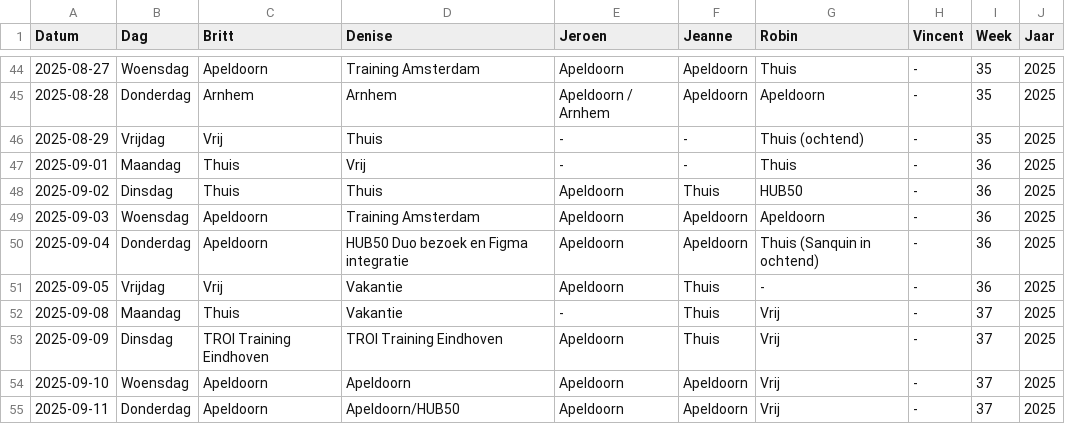
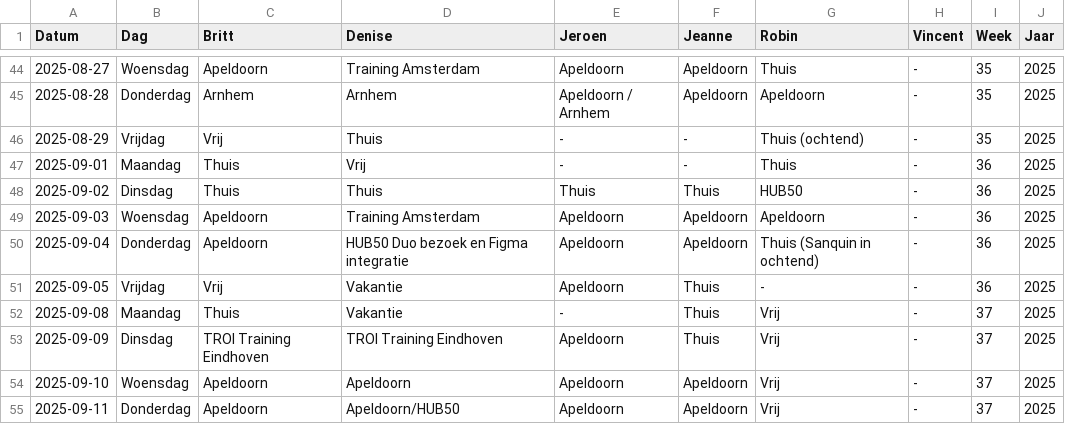
Before and after one commit to Britttvg/planning-tool, a CSV file: src/data/data_planning_dev.csv, drawn as a sheet; only a part is shown, gaps mark what is left out.

Commit message:
Update CSV src/data/data_planning_dev.csv, time 2025-09-01 16:41:50.465342

```diff
--- a/src/data/data_planning_dev.csv
+++ b/src/data/data_planning_dev.csv
@@ -47,3 +47,3 @@ Datum,Dag,Britt,Denise,Jeroen,Jeanne,Robin,Vincent,Week,Jaar
 2025-09-01,Maandag,Thuis,Vrij,-,-,Thuis,-,36,2025
-2025-09-02,Dinsdag,Thuis,Thuis,Apeldoorn,Thuis,HUB50,-,36,2025
+2025-09-02,Dinsdag,Thuis,Thuis,Thuis,Thuis,HUB50,-,36,2025
 2025-09-03,Woensdag,Apeldoorn,Training Amsterdam,Apeldoorn,Apeldoorn,Apeldoorn,-,36,2025
```
